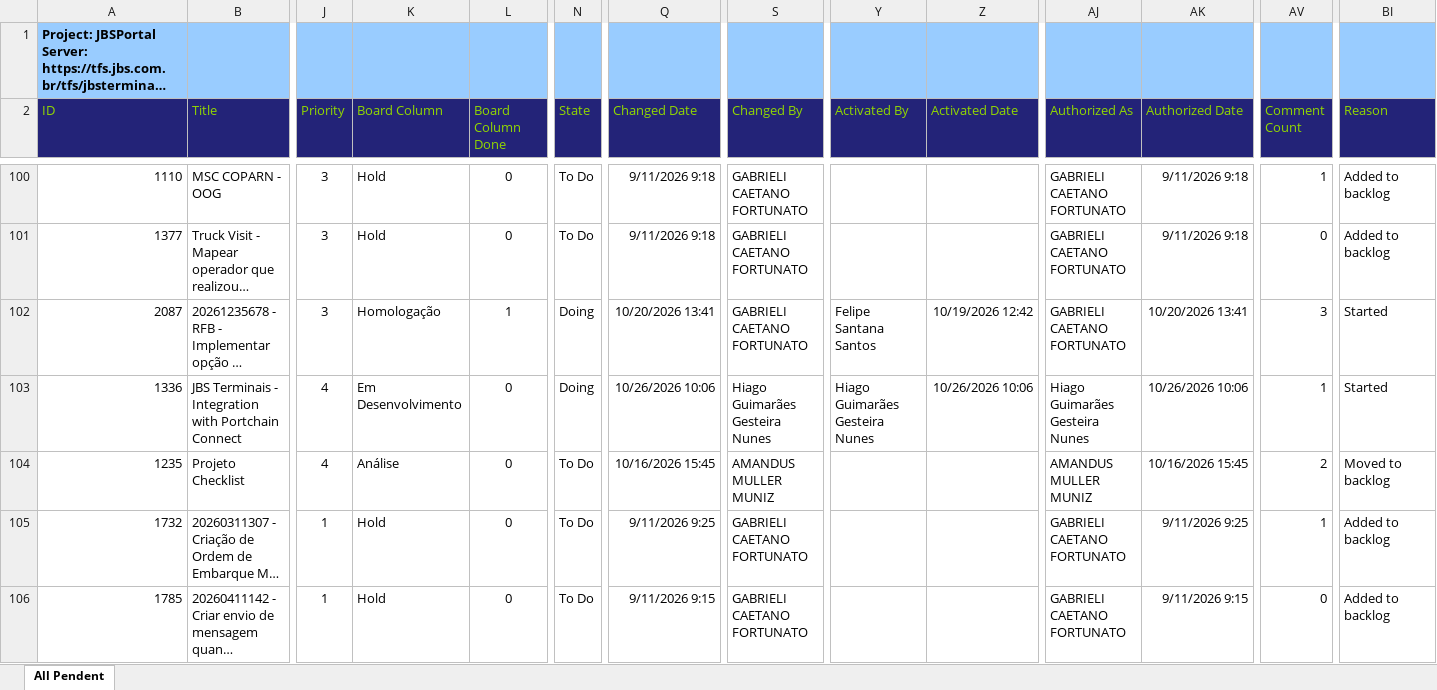
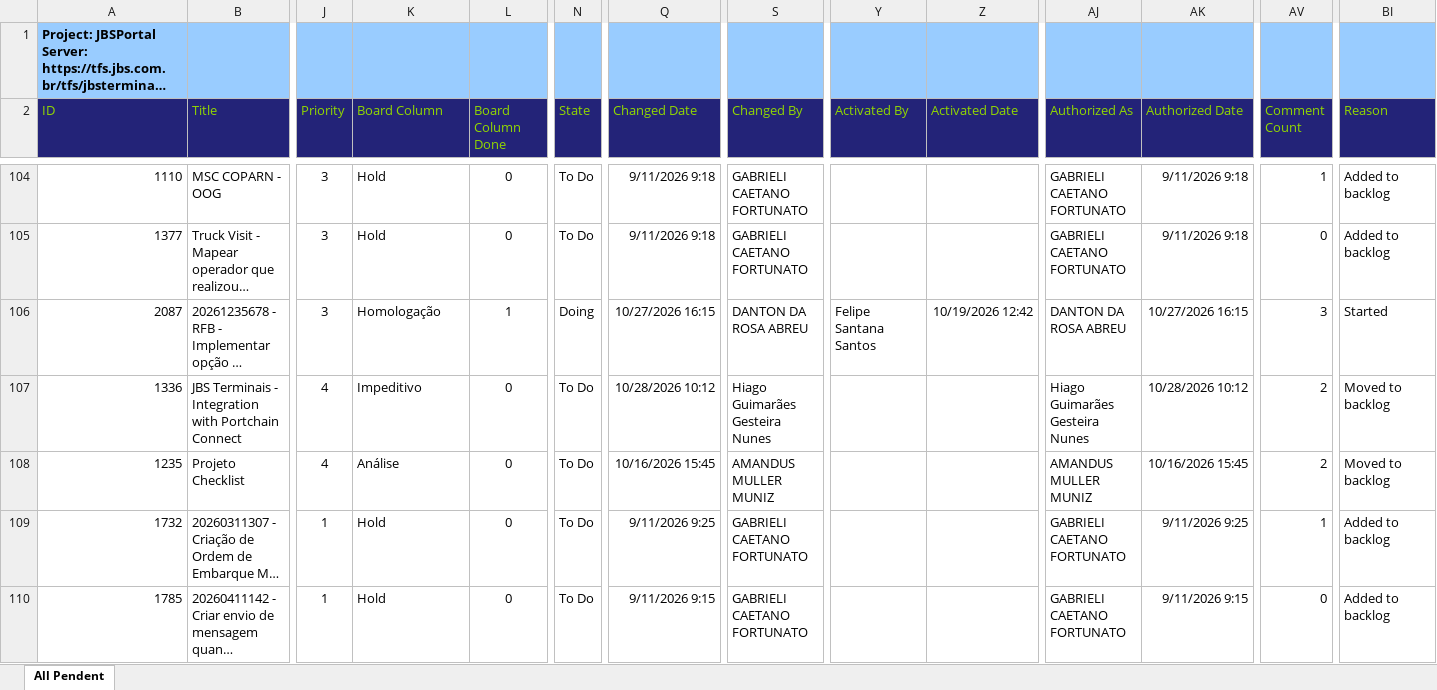
Before and after one commit to amandusmuniz/backlog, an Excel workbook: Dashboard_Backlog_All_Pendent.xlsx, sheet All Pendent, drawn as a sheet; only a part is shown, gaps mark what is left out; long unchanged cells end in …; values as stored, in another font and other column widths than the file's, no borders; table styles not drawn; addresses are those after the commit; the diff covers the shown part only; the diff names each change by its address in the sheet, - before the commit and + after, or states it on an @@ line.

```diff
--- a/Dashboard_Backlog_All_Pendent.xlsx (sheet All Pendent)
+++ b/Dashboard_Backlog_All_Pendent.xlsx (sheet All Pendent)
-Q106 (Changed Date): 10/20/2026 13:41
+Q106 (Changed Date): 10/27/2026 16:15
-S106 (Changed By): GABRIELI CAETANO FORTUNATO
+S106 (Changed By): DANTON DA ROSA ABREU
-AJ106 (Authorized As): GABRIELI CAETANO FORTUNATO
+AJ106 (Authorized As): DANTON DA ROSA ABREU
-AK106 (Authorized Date): 10/20/2026 13:41
+AK106 (Authorized Date): 10/27/2026 16:15
-K107 (Board Column): Em Desenvolvimento
+K107 (Board Column): Impeditivo
-N107 (State): Doing
+N107 (State): To Do
-Q107 (Changed Date): 10/26/2026 10:06
+Q107 (Changed Date): 10/28/2026 10:12
-Y107 (Activated By): Hiago Guimarães Gesteira Nunes
+Y107 (Activated By): (empty)
-Z107 (Activated Date): 10/26/2026 10:06
+Z107 (Activated Date): (empty)
-AK107 (Authorized Date): 10/26/2026 10:06
+AK107 (Authorized Date): 10/28/2026 10:12
-AV107 (Comment Count): 1
+AV107 (Comment Count): 2
-BI107 (Reason): Started
+BI107 (Reason): Moved to backlog
```
Also changed, not shown: 11 added rows, 6 removed rows, 6 moved rows and 107 edited cells elsewhere in this sheet, charts or pictures, Dashboard_Backlog_Finalizados.xlsx.
